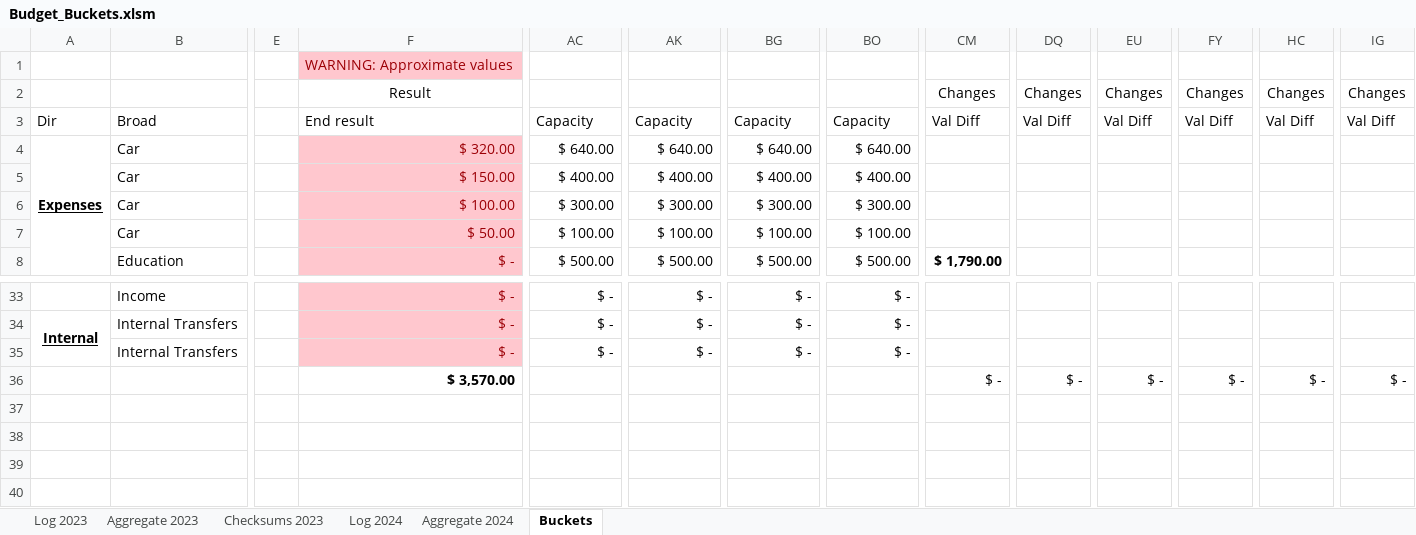
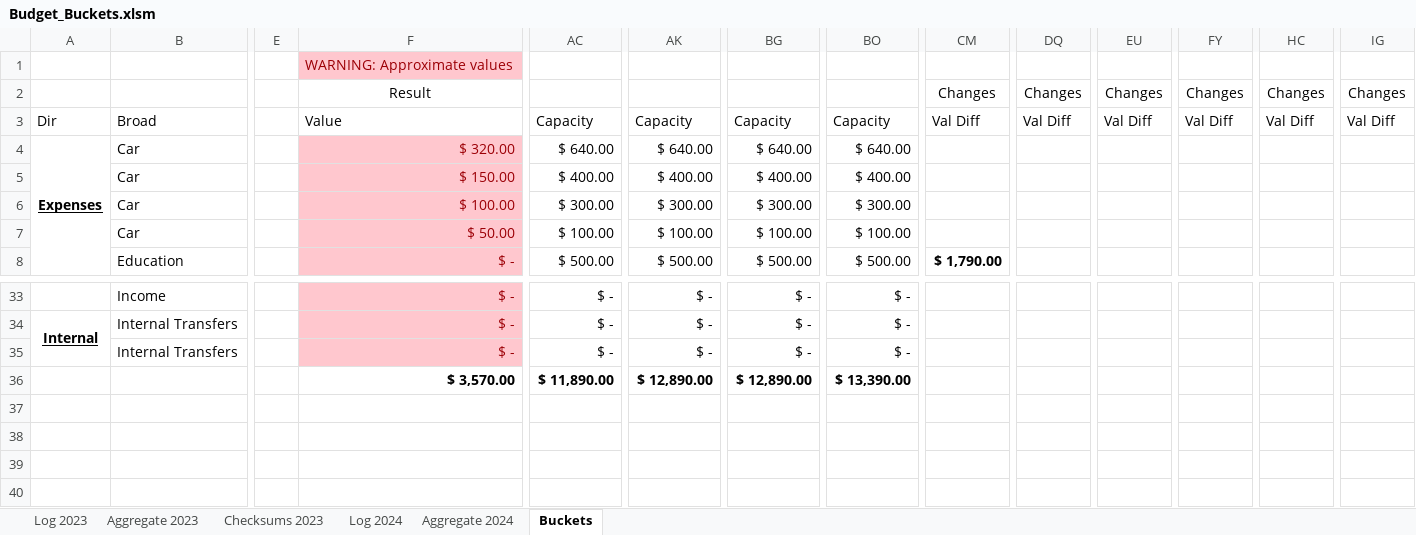
Before and after one commit to BrianGlassman/Budget_Buckets, an Excel workbook: Budget_Buckets.xlsm, sheet Buckets, drawn as a sheet; only a part is shown, gaps mark what is left out; values as stored, in another font and other column widths than the file's, no borders; table styles not drawn; the diff names each change by its address in the sheet, - before the commit and + after, or states it on an @@ line.

Commit message:
read in Buckets tab, no processing yet

```diff
--- a/Budget_Buckets.xlsm (sheet Buckets)
+++ b/Budget_Buckets.xlsm (sheet Buckets)
-F3: End result
+F3: Value
-AC36: (empty)
+AC36: $ 11,890.00
-AK36: (empty)
+AK36: $ 12,890.00
-BG36: (empty)
+BG36: $ 12,890.00
-BO36: (empty)
+BO36: $ 13,390.00
-CM36: $ -
+CM36: (empty)
-DQ36: $ -
+DQ36: (empty)
-EU36: $ -
+EU36: (empty)
-FY36: $ -
+FY36: (empty)
-HC36: $ -
+HC36: (empty)
-IG36: $ -
+IG36: (empty)
```
Also changed, not shown: 3 other files.
